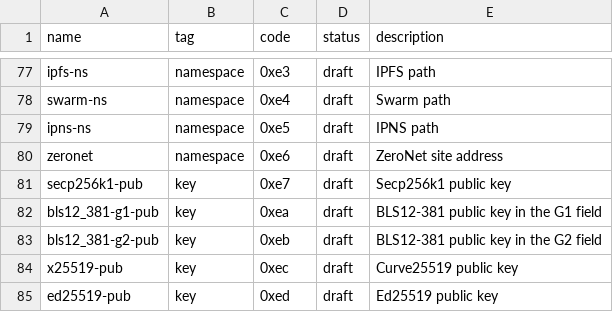
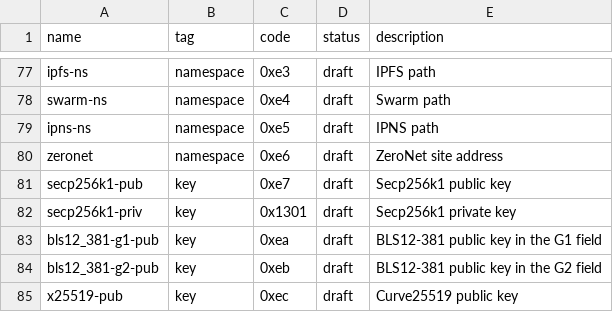
Before and after one commit to multiformats/multicodec, a CSV file: table.csv, drawn as a sheet; only a part is shown, gaps mark what is left out; the shorter side is filled out with more unchanged rows; the diff names each change by its address in the sheet, - before the commit and + after, or states it on an @@ line.

Commit message:
Add secp256k1 private key (#210)

```diff
--- a/table.csv
+++ b/table.csv
+row 82: secp256k1-priv | key | 0x1301 | draft | Secp256k1 private key
```
